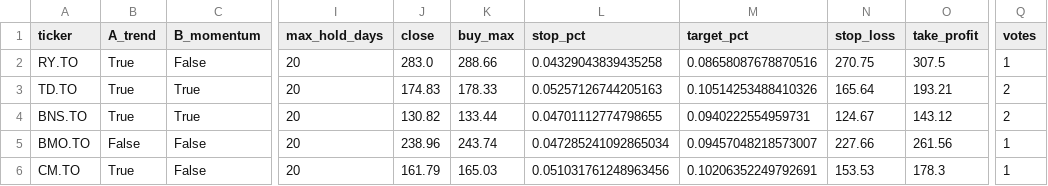
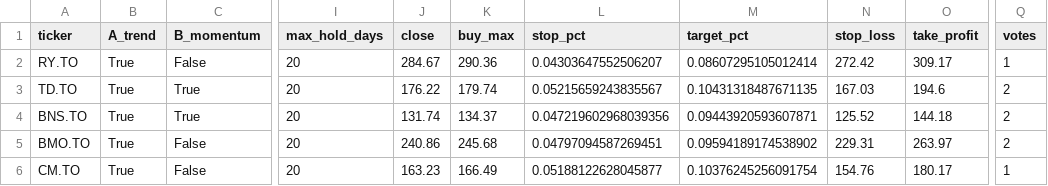
Before and after one commit to manishrdilip/tsx-trader, a CSV file: results/scanner_votes.csv, drawn as a sheet; only a part is shown, gaps mark what is left out; the diff covers the shown part only; the diff names each change by its address in the sheet, - before the commit and + after, or states it on an @@ line.

```diff
--- a/results/scanner_votes.csv
+++ b/results/scanner_votes.csv
-J2 (close): 283.0
+J2 (close): 284.67
-K2 (buy_max): 288.66
+K2 (buy_max): 290.36
-L2 (stop_pct): 0.04329043839435258
+L2 (stop_pct): 0.04303647552506207
-M2 (target_pct): 0.08658087678870516
+M2 (target_pct): 0.08607295105012414
-N2 (stop_loss): 270.75
+N2 (stop_loss): 272.42
-O2 (take_profit): 307.5
+O2 (take_profit): 309.17
-J3 (close): 174.83
+J3 (close): 176.22
-K3 (buy_max): 178.33
+K3 (buy_max): 179.74
-L3 (stop_pct): 0.05257126744205163
+L3 (stop_pct): 0.05215659243835567
-M3 (target_pct): 0.10514253488410326
+M3 (target_pct): 0.10431318487671135
-N3 (stop_loss): 165.64
+N3 (stop_loss): 167.03
-O3 (take_profit): 193.21
+O3 (take_profit): 194.6
-J4 (close): 130.82
+J4 (close): 131.74
-K4 (buy_max): 133.44
+K4 (buy_max): 134.37
-L4 (stop_pct): 0.04701112774798655
+L4 (stop_pct): 0.047219602968039356
-M4 (target_pct): 0.0940222554959731
+M4 (target_pct): 0.09443920593607871
-N4 (stop_loss): 124.67
+N4 (stop_loss): 125.52
-O4 (take_profit): 143.12
+O4 (take_profit): 144.18
-B5 (A_trend): False
+B5 (A_trend): True
-J5 (close): 238.96
+J5 (close): 240.86
-K5 (buy_max): 243.74
+K5 (buy_max): 245.68
-L5 (stop_pct): 0.047285241092865034
+L5 (stop_pct): 0.04797094587269451
-M5 (target_pct): 0.09457048218573007
+M5 (target_pct): 0.09594189174538902
-N5 (stop_loss): 227.66
+N5 (stop_loss): 229.31
-O5 (take_profit): 261.56
+O5 (take_profit): 263.97
-Q5 (votes): 1
+Q5 (votes): 2
-J6 (close): 161.79
+J6 (close): 163.23
-K6 (buy_max): 165.03
+K6 (buy_max): 166.49
-L6 (stop_pct): 0.051031761248963456
+L6 (stop_pct): 0.05188122628045877
-M6 (target_pct): 0.10206352249792691
+M6 (target_pct): 0.10376245256091754
-N6 (stop_loss): 153.53
+N6 (stop_loss): 154.76
-O6 (take_profit): 178.3
+O6 (take_profit): 180.17
```
Also changed, not shown: 90 edited cells elsewhere in this file, results/live_log.csv, results/signals.csv, 3 other files.
